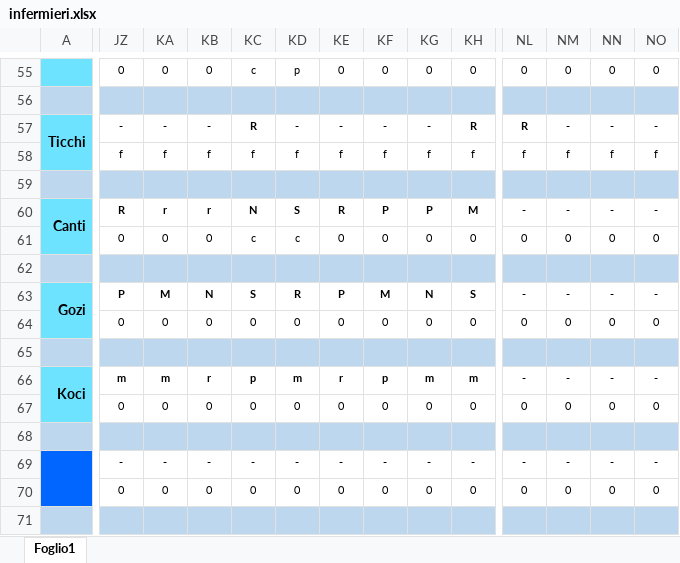
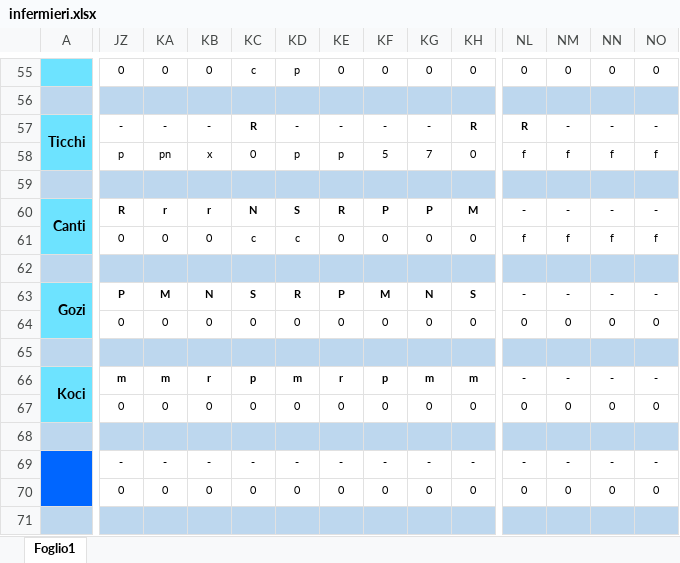
Before and after one commit to centrale118rsm-code/Turni-Infermieri-2026, an Excel workbook: infermieri.xlsx, sheet Foglio1, drawn as a sheet; only a part is shown, gaps mark what is left out; values as stored, in another font and other column widths than the file's, no borders; conditional formats not drawn; the diff covers the shown part only; the diff names each change by its address in the sheet, - before the commit and + after, or states it on an @@ line.

```diff
--- a/infermieri.xlsx (sheet Foglio1)
+++ b/infermieri.xlsx (sheet Foglio1)
-JZ58: f
+JZ58: p
-KA58: f
+KA58: pn
-KB58: f
+KB58: x
-KC58: f
+KC58: 0
-KD58: f
+KD58: p
-KE58: f
+KE58: p
-KF58: f
+KF58: 5
-KG58: f
+KG58: 7
-KH58: f
+KH58: 0
-NL61: 0
+NL61: f
-NM61: 0
+NM61: f
-NN61: 0
+NN61: f
-NO61: 0
+NO61: f
```
Also changed, not shown: 112 edited cells elsewhere in this sheet.
